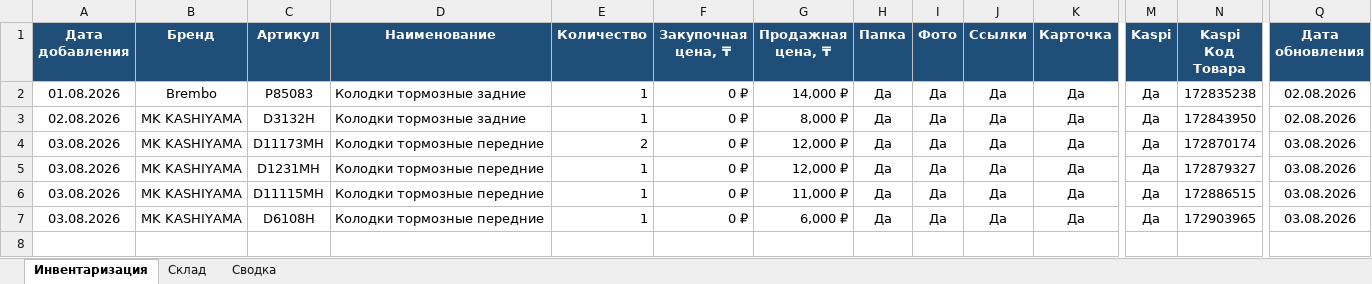
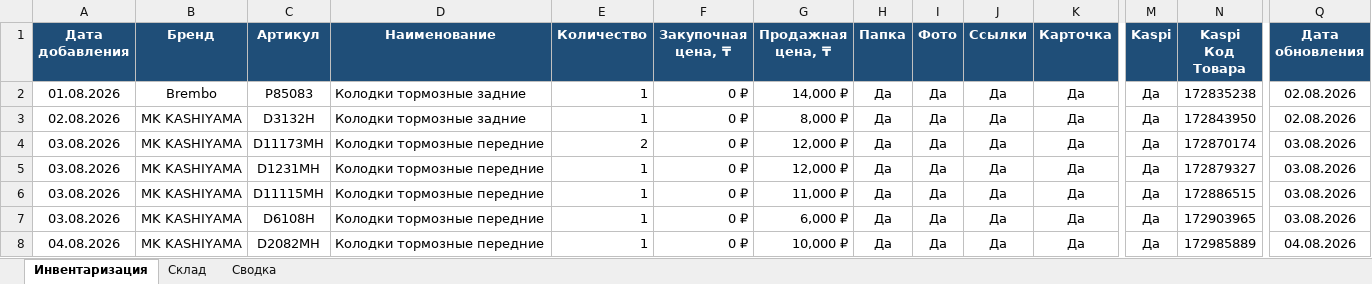
Before and after one commit to motorpartslimbo/AutoPartsCatalog, an Excel workbook: stock_v1.0.xlsx, sheet Инвентаризация, drawn as a sheet; only a part is shown, gaps mark what is left out; values as stored, in another font and other column widths than the file's, no borders; rows hold the shown columns only; the diff names each change by its address in the sheet, - before the commit and + after, or states it on an @@ line.

```diff
--- a/stock_v1.0.xlsx (sheet Инвентаризация)
+++ b/stock_v1.0.xlsx (sheet Инвентаризация)
+row 8: 04.08.2026 | MK KASHIYAMA | D2082MH | Колодки тормозные передние | 1 | 0 ₽ | 10,000 ₽ | Да | Да | Да | Да | Да | 172985889 | 04.08.2026
```
Also changed, not shown: sheet Склад, sheet Сводка, 13 other files.
